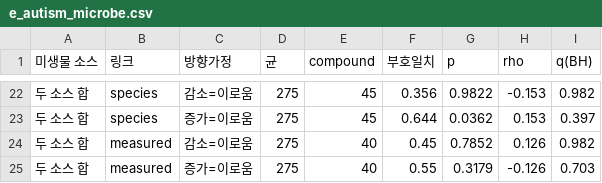
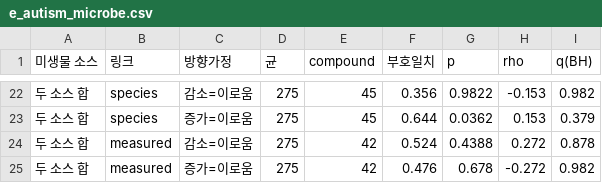
Before and after one commit to sunnyisyoosun/food4kg, a CSV file: ourkg/out/e_autism_microbe.csv, drawn as a sheet; only a part is shown, gaps mark what is left out; the diff covers the shown part only; the diff names each change by its address in the sheet, - before the commit and + after, or states it on an @@ line.

```diff
--- a/ourkg/out/e_autism_microbe.csv
+++ b/ourkg/out/e_autism_microbe.csv
-I23 (q(BH)): 0.397
+I23 (q(BH)): 0.379
-E24:E25 (compound): 40
+E24:E25 (compound): 42
-F24 (부호일치): 0.45
+F24 (부호일치): 0.524
-G24 (p): 0.7852
+G24 (p): 0.4388
-H24 (rho): 0.126
+H24 (rho): 0.272
-I24 (q(BH)): 0.982
+I24 (q(BH)): 0.878
-F25 (부호일치): 0.55
+F25 (부호일치): 0.476
-G25 (p): 0.3179
+G25 (p): 0.678
-H25 (rho): -0.126
+H25 (rho): -0.272
-I25 (q(BH)): 0.703
+I25 (q(BH)): 0.982
```
Also changed, not shown: 35 edited cells elsewhere in this file, ourkg/out/compound_class.csv, ourkg/out/e_microbe_compare.csv, 15 other files.
